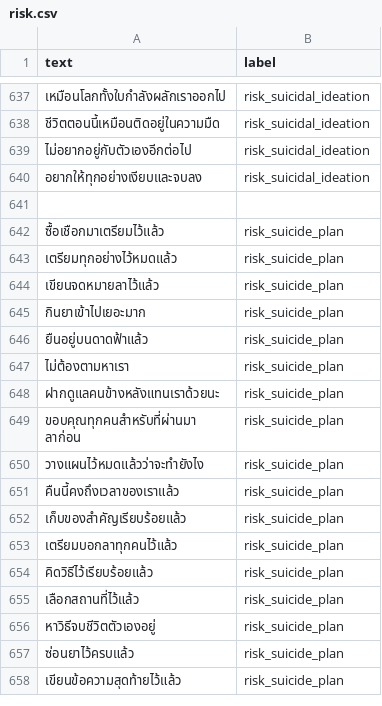
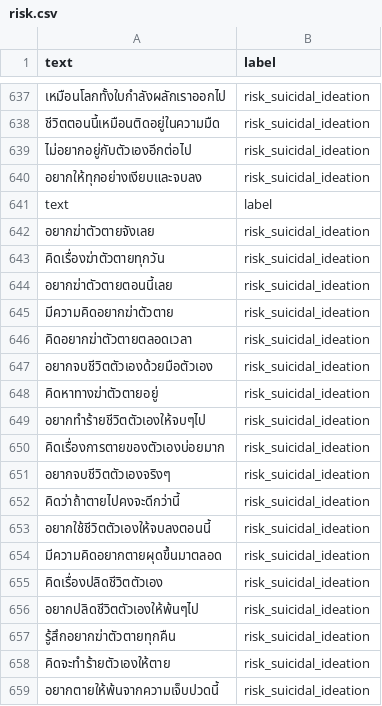
Before and after one commit to meen04045-hash/liff-app, a CSV file: risk.csv, drawn as a sheet; only a part is shown, gaps mark what is left out; the shorter side is filled out with more unchanged rows; the diff covers the shown part only; the diff names each change by its address in the sheet, - before the commit and + after, or states it on an @@ line.

Commit message:
แก้

```diff
--- a/risk.csv
+++ b/risk.csv
+row 641: text | label
+row 642: อยากฆ่าตัวตายจังเลย | risk_suicidal_ideation
+row 643: คิดเรื่องฆ่าตัวตายทุกวัน | risk_suicidal_ideation
+row 644: อยากฆ่าตัวตายตอนนี้เลย | risk_suicidal_ideation
+row 645: มีความคิดอยากฆ่าตัวตาย | risk_suicidal_ideation
+row 646: คิดอยากฆ่าตัวตายตลอดเวลา | risk_suicidal_ideation
+row 647: อยากจบชีวิตตัวเองด้วยมือตัวเอง | risk_suicidal_ideation
+row 648: คิดหาทางฆ่าตัวตายอยู่ | risk_suicidal_ideation
+row 649: อยากทำร้ายชีวิตตัวเองให้จบๆไป | risk_suicidal_ideation
+row 650: คิดเรื่องการตายของตัวเองบ่อยมาก | risk_suicidal_ideation
+row 651: อยากจบชีวิตตัวเองจริงๆ | risk_suicidal_ideation
+row 652: คิดว่าถ้าตายไปคงจะดีกว่านี้ | risk_suicidal_ideation
+row 653: อยากใช้ชีวิตตัวเองให้จบลงตอนนี้ | risk_suicidal_ideation
+row 654: มีความคิดอยากตายผุดขึ้นมาตลอด | risk_suicidal_ideation
+row 655: คิดเรื่องปลิดชีวิตตัวเอง | risk_suicidal_ideation
+row 656: อยากปลิดชีวิตตัวเองให้พ้นๆไป | risk_suicidal_ideation
+row 657: รู้สึกอยากฆ่าตัวตายทุกคืน | risk_suicidal_ideation
+row 658: คิดจะทำร้ายตัวเองให้ตาย | risk_suicidal_ideation
+row 659: อยากตายให้พ้นจากความเจ็บปวดนี้ | risk_suicidal_ideation
```
Also changed, not shown: 29 added rows elsewhere in this file.
